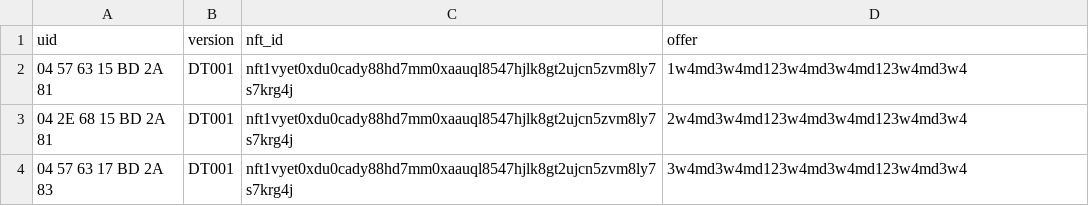
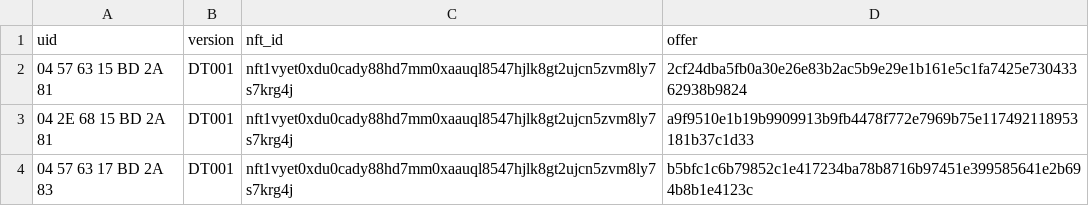
Before and after one commit to Chia-Network/nfc-offer, a CSV file: examples/nfc_data.csv, drawn as a sheet.

Commit message:
update example data and character length limits

```diff
--- a/examples/nfc_data.csv
+++ b/examples/nfc_data.csv
@@ -1,4 +1,4 @@
 uid,version,nft_id,offer
-04 57 63 15 BD 2A 81,DT001,nft1vyet0xdu0cady88hd7mm0xaauql8547hjlk8gt2ujcn5zvm8ly7s7krg4j,1w4md3w4md123w4md3w4md123w4md3w4
-04 2E 68 15 BD 2A 81,DT001,nft1vyet0xdu0cady88hd7mm0xaauql8547hjlk8gt2ujcn5zvm8ly7s7krg4j,2w4md3w4md123w4md3w4md123w4md3w4
-04 57 63 17 BD 2A 83,DT001,nft1vyet0xdu0cady88hd7mm0xaauql8547hjlk8gt2ujcn5zvm8ly7s7krg4j,3w4md3w4md123w4md3w4md123w4md3w4
+04 57 63 15 BD 2A 81,DT001,nft1vyet0xdu0cady88hd7mm0xaauql8547hjlk8gt2ujcn5zvm8ly7s7krg4j,2cf24dba5fb0a30e26e83b2ac5b9e29e1b161e5c1fa7425e73043362938b9824
+04 2E 68 15 BD 2A 81,DT001,nft1vyet0xdu0cady88hd7mm0xaauql8547hjlk8gt2ujcn5zvm8ly7s7krg4j,a9f9510e1b19b9909913b9fb4478f772e7969b75e117492118953181b37c1d33
+04 57 63 17 BD 2A 83,DT001,nft1vyet0xdu0cady88hd7mm0xaauql8547hjlk8gt2ujcn5zvm8ly7s7krg4j,b5bfc1c6b79852c1e417234ba78b8716b97451e399585641e2b694b8b1e4123c
```
Also changed, not shown: examples/nft_data.csv, 3 other files.
